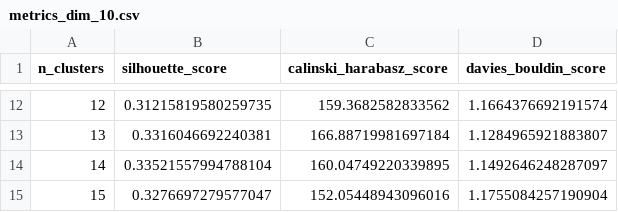
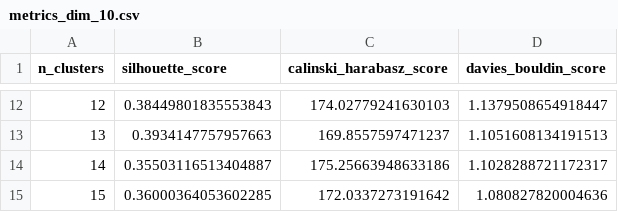
Before and after one commit to louisenaud/docugami-challenge, a CSV file: results/metrics_dim_10.csv, drawn as a sheet; only a part is shown, gaps mark what is left out; the diff covers the shown part only.

```diff
--- a/results/metrics_dim_10.csv
+++ b/results/metrics_dim_10.csv
@@ -12,4 +12,4 @@ n_clusters,silhouette_score,calinski_harabasz_score,davies_bouldin_score
-12,0.31215819580259735,159.3682582833562,1.1664376692191574
-13,0.3316046692240381,166.88719981697184,1.1284965921883807
-14,0.33521557994788104,160.04749220339895,1.1492646248287097
-15,0.3276697279577047,152.05448943096016,1.1755084257190904
+12,0.38449801835553843,174.02779241630103,1.1379508654918447
+13,0.3934147757957663,169.8557597471237,1.1051608134191513
+14,0.35503116513404887,175.25663948633186,1.1028288721172317
+15,0.36000364053602285,172.0337273191642,1.080827820004636
```
Also changed, not shown: 30 edited cells elsewhere in this file, results/metrics_all_dim.csv, results/metrics_dim_2.csv, 38 other files.
